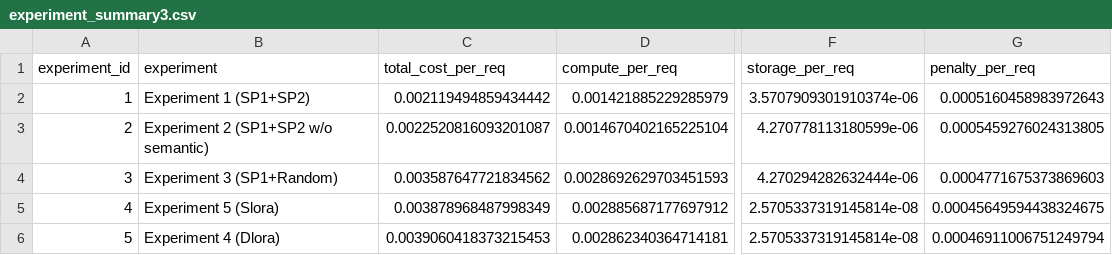
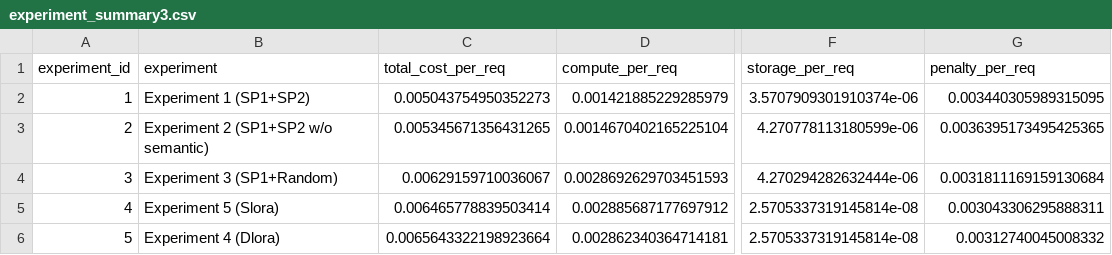
Before and after one commit to Glen-Chen-Blue/multi-lora, a CSV file: experiment_summary3.csv, drawn as a sheet; only a part is shown, gaps mark what is left out; the diff names each change by its address in the sheet, - before the commit and + after, or states it on an @@ line.

```diff
--- a/experiment_summary3.csv
+++ b/experiment_summary3.csv
-C2 (total_cost_per_req): 0.002119494859434442
+C2 (total_cost_per_req): 0.005043754950352273
-G2 (penalty_per_req): 0.0005160458983972643
+G2 (penalty_per_req): 0.003440305989315095
-C3 (total_cost_per_req): 0.0022520816093201087
+C3 (total_cost_per_req): 0.005345671356431265
-G3 (penalty_per_req): 0.0005459276024313805
+G3 (penalty_per_req): 0.0036395173495425365
-C4 (total_cost_per_req): 0.003587647721834562
+C4 (total_cost_per_req): 0.00629159710036067
-G4 (penalty_per_req): 0.0004771675373869603
+G4 (penalty_per_req): 0.0031811169159130684
-C5 (total_cost_per_req): 0.003878968487998349
+C5 (total_cost_per_req): 0.006465778839503414
-G5 (penalty_per_req): 0.00045649594438324675
+G5 (penalty_per_req): 0.003043306295888311
-C6 (total_cost_per_req): 0.0039060418373215453
+C6 (total_cost_per_req): 0.0065643322198923664
-G6 (penalty_per_req): 0.00046911006751249794
+G6 (penalty_per_req): 0.00312740045008332
```
Also changed, not shown: experiment_summary.csv, experiment_summary2.csv, 14 other files.
